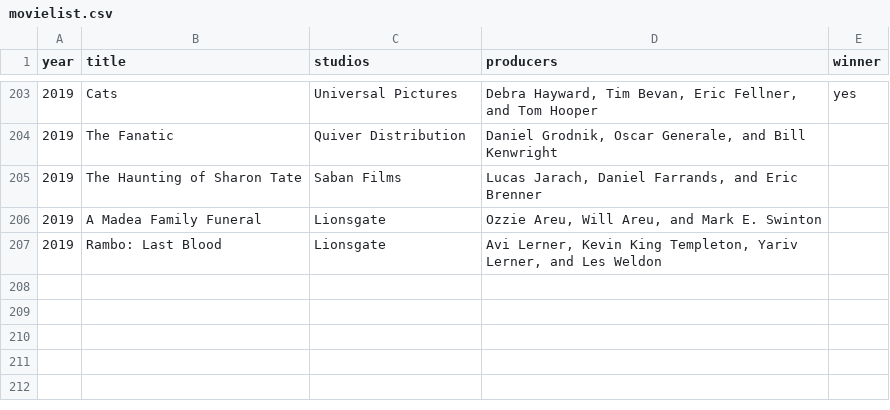
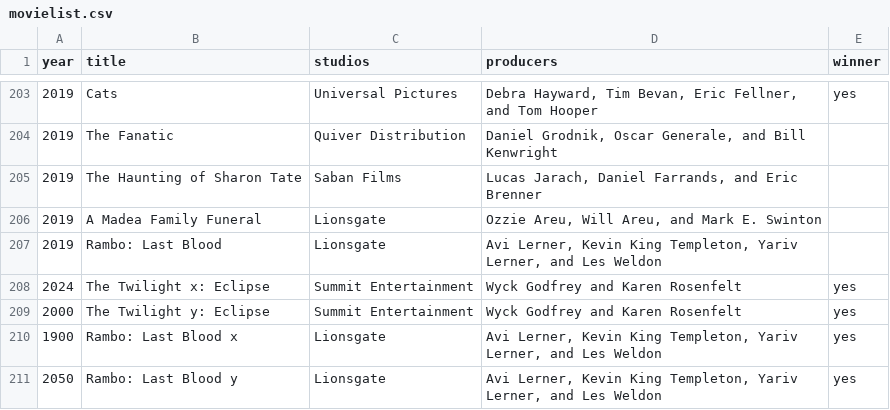
Before and after one commit to cezarsg/Worst-Movies, a CSV file: src/main/resources/movielist.csv, drawn as a sheet; only a part is shown, gaps mark what is left out; the diff names each change by its address in the sheet, - before the commit and + after, or states it on an @@ line.

```diff
--- a/src/main/resources/movielist.csv
+++ b/src/main/resources/movielist.csv
+row 208: 2024 | The Twilight x: Eclipse | Summit Entertainment | Wyck Godfrey and Karen Rosenfelt | yes
+row 209: 2000 | The Twilight y: Eclipse | Summit Entertainment | Wyck Godfrey and Karen Rosenfelt | yes
+row 210: 1900 | Rambo: Last Blood x | Lionsgate | Avi Lerner, Kevin King Templeton, Yariv Lerner, and Les Weldon | yes
+row 211: 2050 | Rambo: Last Blood y | Lionsgate | Avi Lerner, Kevin King Templeton, Yariv Lerner, and Les Weldon | yes
```
Also changed, not shown: 2 other files.
